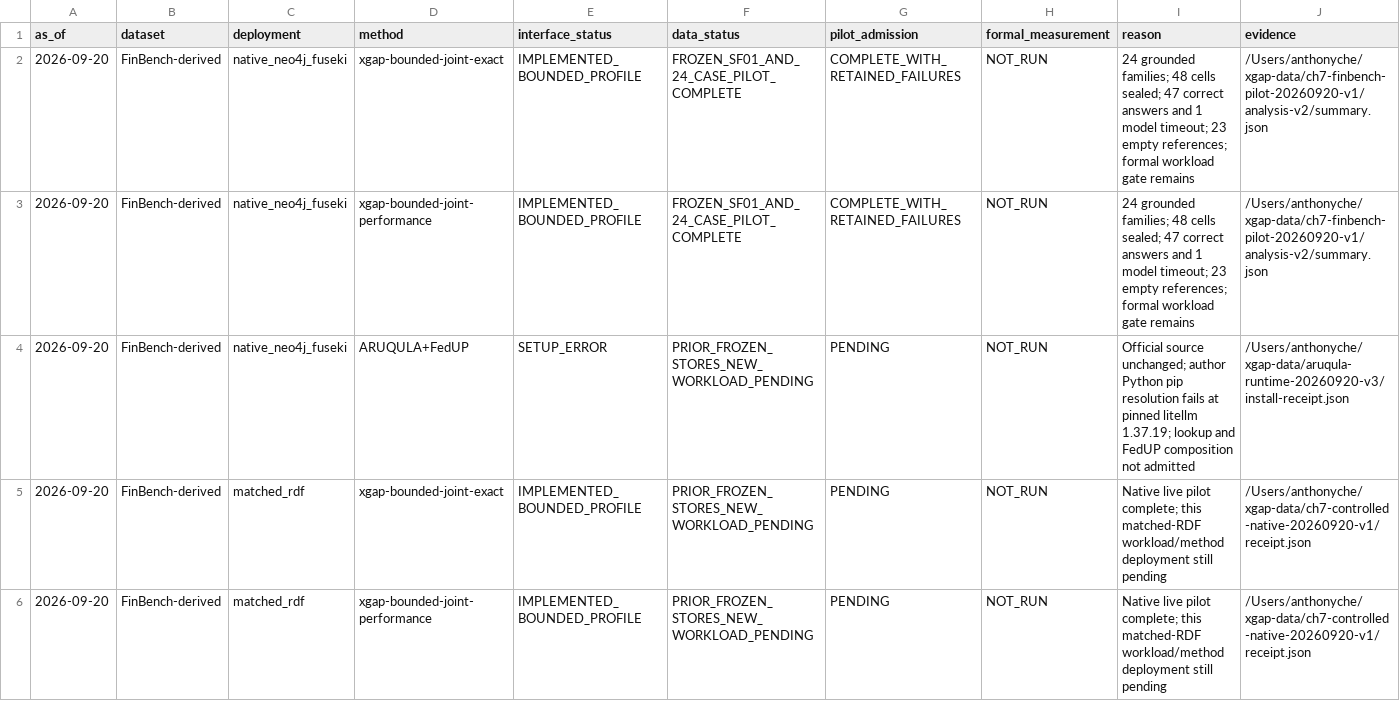
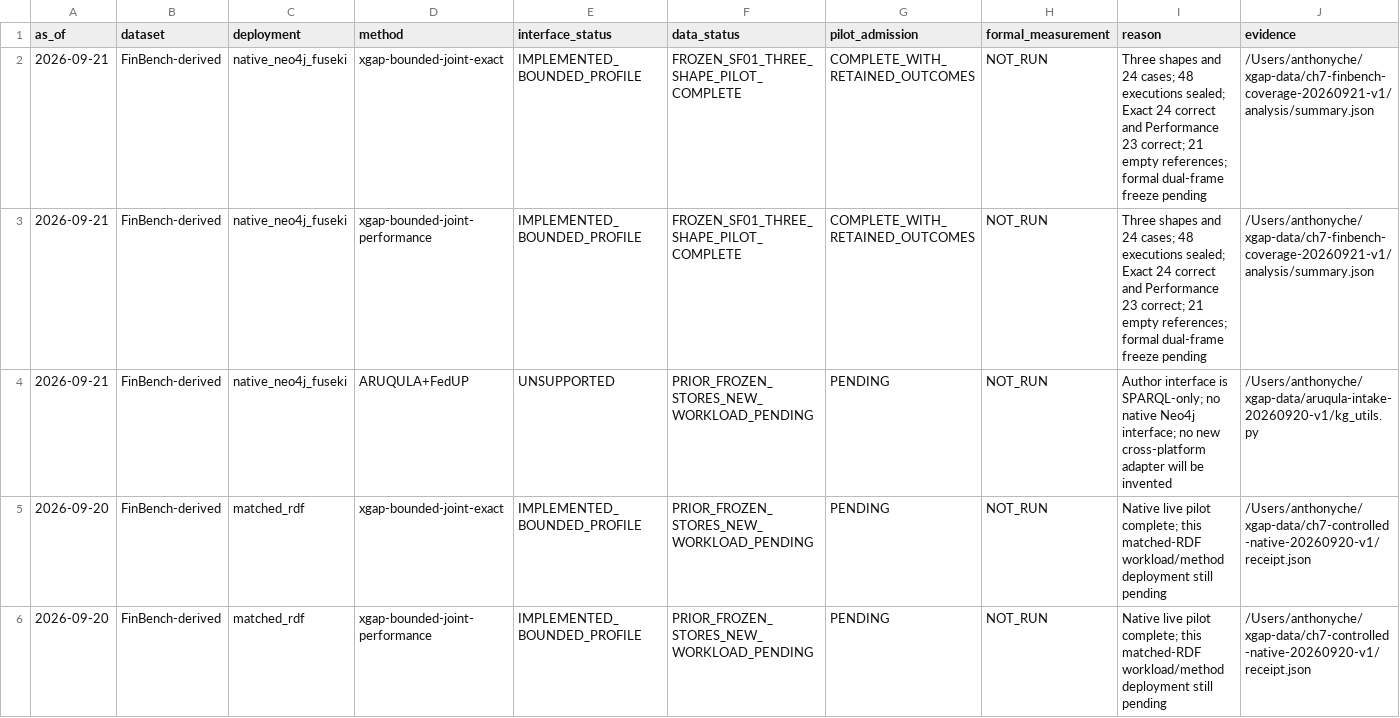
Before and after one commit to anthonyche/XGAP, a CSV file: experiments/protocols/chapter7_capabilities_20260920.csv, drawn as a sheet; only a part is shown; the diff covers the shown part only.

Commit message:
Seal three-shape pilot and adopt source-only dual sampling frames

```diff
--- a/experiments/protocols/chapter7_capabilities_20260920.csv
+++ b/experiments/protocols/chapter7_capabilities_20260920.csv
@@ -1,5 +1,5 @@
 as_of,dataset,deployment,method,interface_status,data_status,pilot_admission,formal_measurement,reason,evidence
-2026-09-20,FinBench-derived,native_neo4j_fuseki,xgap-bounded-joint-exact,IMPLEMENTED_BOUNDED_PROFILE,FROZEN_SF01_AND_24_CASE_PILOT_COMPLETE,COMPLETE_WITH_RETAINED_FAILURES,NOT_RUN,24 grounded families; 48 cells sealed; 47 correct answers and 1 model timeout; 23 empty references; formal workload gate remains,/Users/anthonyche/xgap-data/ch7-finbench-pilot-20260920-v1/analysis-v2/summary.json
-2026-09-20,FinBench-derived,native_neo4j_fuseki,xgap-bounded-joint-performance,IMPLEMENTED_BOUNDED_PROFILE,FROZEN_SF01_AND_24_CASE_PILOT_COMPLETE,COMPLETE_WITH_RETAINED_FAILURES,NOT_RUN,24 grounded families; 48 cells sealed; 47 correct answers and 1 model timeout; 23 empty references; formal workload gate remains,/Users/anthonyche/xgap-data/ch7-finbench-pilot-20260920-v1/analysis-v2/summary.json
-2026-09-20,FinBench-derived,native_neo4j_fuseki,ARUQULA+FedUP,SETUP_ERROR,PRIOR_FROZEN_STORES_NEW_WORKLOAD_PENDING,PENDING,NOT_RUN,Official source unchanged; author Python pip resolution fails at pinned litellm 1.37.19; lookup and FedUP composition not admitted,/Users/anthonyche/xgap-data/aruqula-runtime-20260920-v3/install-receipt.json
+2026-09-21,FinBench-derived,native_neo4j_fuseki,xgap-bounded-joint-exact,IMPLEMENTED_BOUNDED_PROFILE,FROZEN_SF01_THREE_SHAPE_PILOT_COMPLETE,COMPLETE_WITH_RETAINED_OUTCOMES,NOT_RUN,Three shapes and 24 cases; 48 executions sealed; Exact 24 correct and Performance 23 correct; 21 empty references; formal dual-frame freeze pending,/Users/anthonyche/xgap-data/ch7-finbench-coverage-20260921-v1/analysis/summary.json
+2026-09-21,FinBench-derived,native_neo4j_fuseki,xgap-bounded-joint-performance,IMPLEMENTED_BOUNDED_PROFILE,FROZEN_SF01_THREE_SHAPE_PILOT_COMPLETE,COMPLETE_WITH_RETAINED_OUTCOMES,NOT_RUN,Three shapes and 24 cases; 48 executions sealed; Exact 24 correct and Performance 23 correct; 21 empty references; formal dual-frame freeze pending,/Users/anthonyche/xgap-data/ch7-finbench-coverage-20260921-v1/analysis/summary.json
+2026-09-21,FinBench-derived,native_neo4j_fuseki,ARUQULA+FedUP,UNSUPPORTED,PRIOR_FROZEN_STORES_NEW_WORKLOAD_PENDING,PENDING,NOT_RUN,Author interface is SPARQL-only; no native Neo4j interface; no new cross-platform adapter will be invented,/Users/anthonyche/xgap-data/aruqula-intake-20260920-v1/kg_utils.py
 2026-09-20,FinBench-derived,matched_rdf,xgap-bounded-joint-exact,IMPLEMENTED_BOUNDED_PROFILE,PRIOR_FROZEN_STORES_NEW_WORKLOAD_PENDING,PENDING,NOT_RUN,Native live pilot complete; this matched-RDF workload/method deployment still pending,/Users/anthonyche/xgap-data/ch7-controlled-native-20260920-v1/receipt.json
```
Also changed, not shown: 17 edited cells elsewhere in this file, 9 other files.
